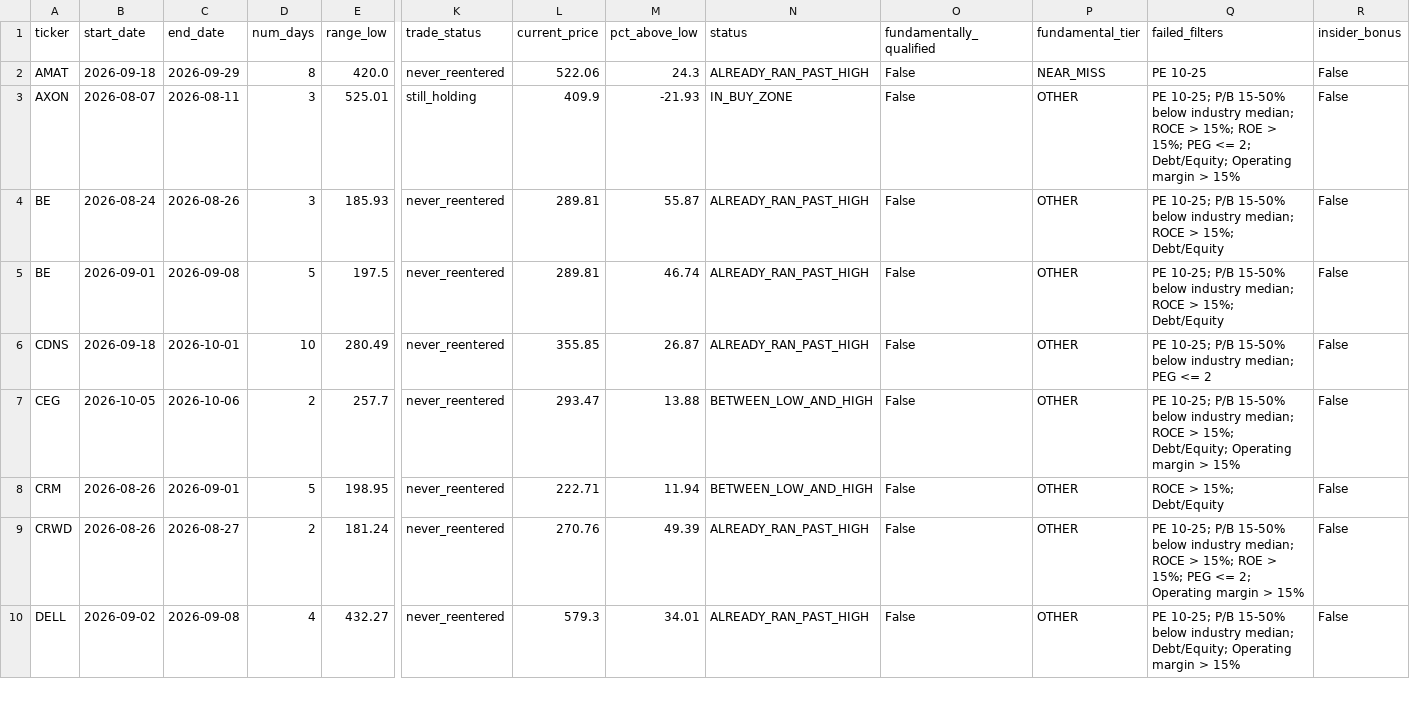
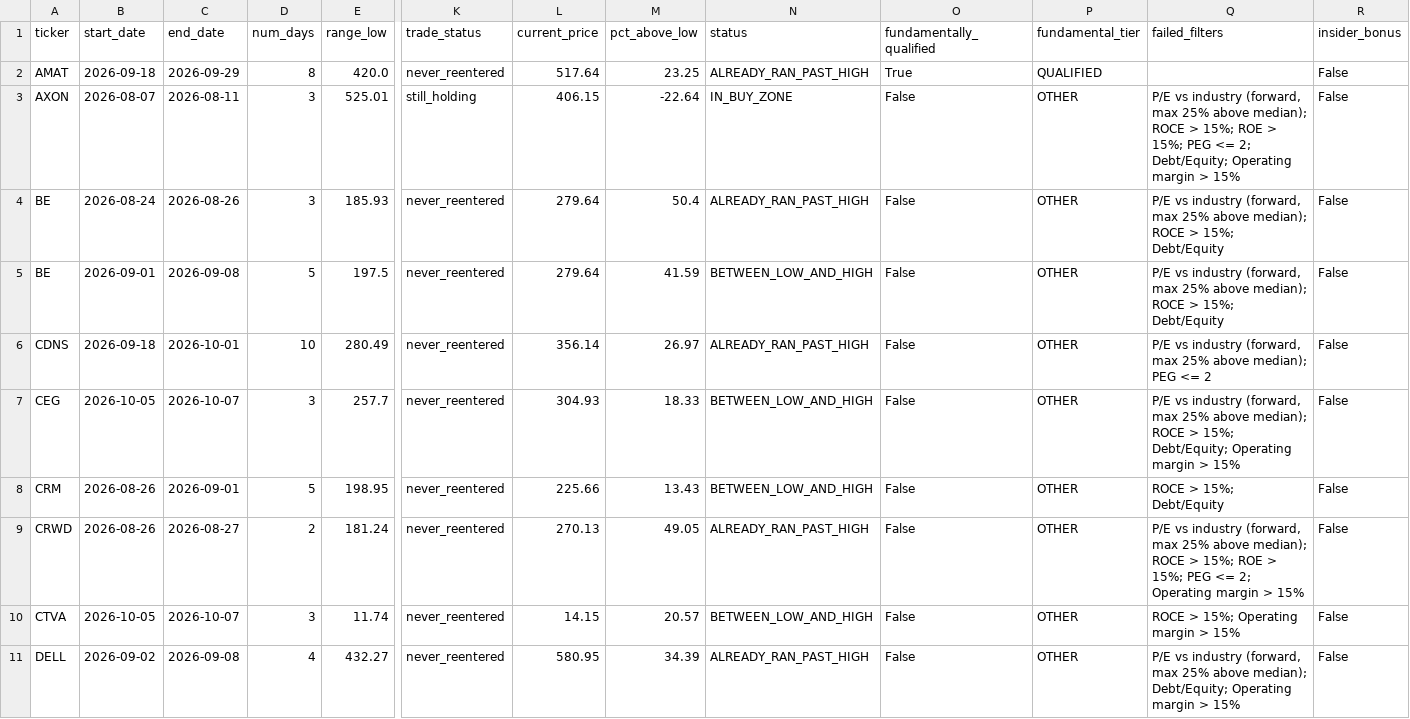
Before and after one commit to bijit-ghosh-de/public-dashboards, a CSV file: v20-dashboard/buy_zone_candidates.csv, drawn as a sheet; only a part is shown, gaps mark what is left out; addresses are those after the commit; rows hold the shown columns only; the diff covers the shown part only; the diff names each change by its address in the sheet, - before the commit and + after, or states it on an @@ line.

```diff
--- a/v20-dashboard/buy_zone_candidates.csv
+++ b/v20-dashboard/buy_zone_candidates.csv
-L2 (current_price): 522.06
+L2 (current_price): 517.64
-M2 (pct_above_low): 24.3
+M2 (pct_above_low): 23.25
-O2 (fundamentally_qualified): False
+O2 (fundamentally_qualified): True
-P2 (fundamental_tier): NEAR_MISS
+P2 (fundamental_tier): QUALIFIED
-Q2 (failed_filters): PE 10-25
+Q2 (failed_filters): (empty)
-L3 (current_price): 409.9
+L3 (current_price): 406.15
-M3 (pct_above_low): -21.93
+M3 (pct_above_low): -22.64
-Q3 (failed_filters): PE 10-25; P/B 15-50% below industry median; ROCE >…
+Q3 (failed_filters): P/E vs industry (forward, max 25% above median); ROCE >…
-L4:L5 (current_price): 289.81
+L4:L5 (current_price): 279.64
-M4 (pct_above_low): 55.87
+M4 (pct_above_low): 50.4
-Q4:Q5 (failed_filters): PE 10-25; P/B 15-50% below industry median; ROCE >…
+Q4:Q5 (failed_filters): P/E vs industry (forward, max 25% above median); ROCE >…
-M5 (pct_above_low): 46.74
+M5 (pct_above_low): 41.59
-N5 (status): ALREADY_RAN_PAST_HIGH
+N5 (status): BETWEEN_LOW_AND_HIGH
-L6 (current_price): 355.85
+L6 (current_price): 356.14
-M6 (pct_above_low): 26.87
+M6 (pct_above_low): 26.97
-Q6 (failed_filters): PE 10-25; P/B 15-50% below industry median; PEG <=…
+Q6 (failed_filters): P/E vs industry (forward, max 25% above median); PEG <=…
-C7 (end_date): 2026-10-06
+C7 (end_date): 2026-10-07
-D7 (num_days): 2
+D7 (num_days): 3
-L7 (current_price): 293.47
+L7 (current_price): 304.93
-M7 (pct_above_low): 13.88
+M7 (pct_above_low): 18.33
-Q7 (failed_filters): PE 10-25; P/B 15-50% below industry median; ROCE >…
+Q7 (failed_filters): P/E vs industry (forward, max 25% above median); ROCE >…
-L8 (current_price): 222.71
+L8 (current_price): 225.66
-M8 (pct_above_low): 11.94
+M8 (pct_above_low): 13.43
-L9 (current_price): 270.76
+L9 (current_price): 270.13
-M9 (pct_above_low): 49.39
+M9 (pct_above_low): 49.05
-Q9 (failed_filters): PE 10-25; P/B 15-50% below industry median; ROCE >…
+Q9 (failed_filters): P/E vs industry (forward, max 25% above median); ROCE >…
+row 10: CTVA | 2026-10-05 | 2026-10-07 | 3 | 11.74 | never_reentered | 14.15 | 20.57 | BETWEEN_LOW_AND_HIGH | False | OTHER | ROCE > 15%; Operating margin > 15% | False
-L11 (current_price): 579.3
+L11 (current_price): 580.95
-M11 (pct_above_low): 34.01
+M11 (pct_above_low): 34.39
-Q11 (failed_filters): PE 10-25; P/B 15-50% below industry median; Debt/Equity; Operating…
+Q11 (failed_filters): P/E vs industry (forward, max 25% above median); Debt/Equity; Operating…
```
Also changed, not shown: 116 edited cells elsewhere in this file, v20-dashboard/ticker_summary.csv, 3 other files.
